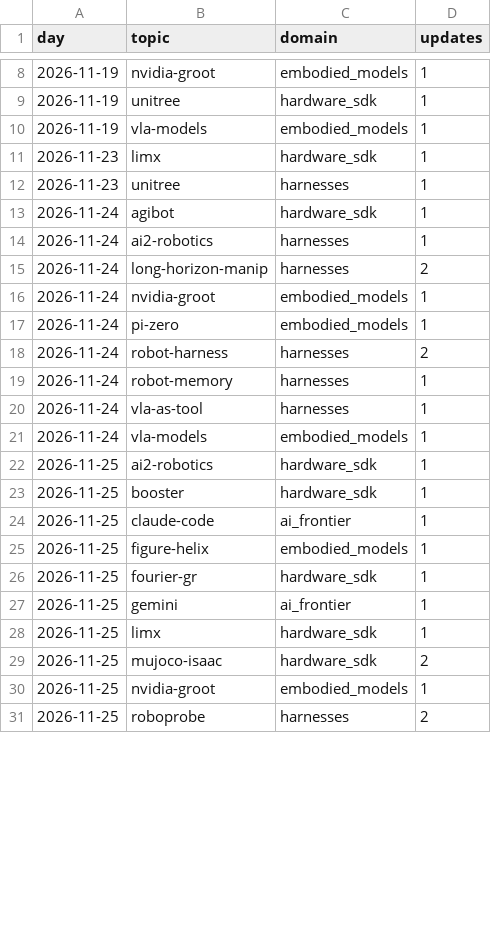
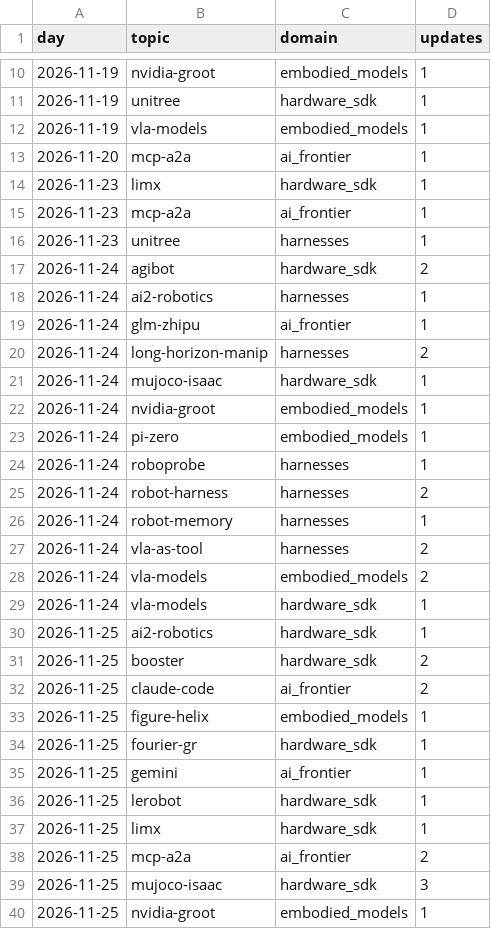
Before and after one commit to htkim27/trend-monitor, a CSV file: state/trend_daily.csv, drawn as a sheet; only a part is shown, gaps mark what is left out; the shorter side is filled out with more unchanged rows; the diff covers the shown part only.

```diff
--- a/state/trend_daily.csv
+++ b/state/trend_daily.csv
@@ -10,16 +12,22 @@ day,topic,domain,updates
 2026-11-19,vla-models,embodied_models,1
+2026-11-20,mcp-a2a,ai_frontier,1
 2026-11-23,limx,hardware_sdk,1
+2026-11-23,mcp-a2a,ai_frontier,1
 2026-11-23,unitree,harnesses,1
-2026-11-24,agibot,hardware_sdk,1
+2026-11-24,agibot,hardware_sdk,2
 2026-11-24,ai2-robotics,harnesses,1
+2026-11-24,glm-zhipu,ai_frontier,1
 2026-11-24,long-horizon-manip,harnesses,2
+2026-11-24,mujoco-isaac,hardware_sdk,1
 2026-11-24,nvidia-groot,embodied_models,1
 2026-11-24,pi-zero,embodied_models,1
+2026-11-24,roboprobe,harnesses,1
 2026-11-24,robot-harness,harnesses,2
 2026-11-24,robot-memory,harnesses,1
-2026-11-24,vla-as-tool,harnesses,1
-2026-11-24,vla-models,embodied_models,1
+2026-11-24,vla-as-tool,harnesses,2
+2026-11-24,vla-models,embodied_models,2
+2026-11-24,vla-models,hardware_sdk,1
 2026-11-25,ai2-robotics,hardware_sdk,1
-2026-11-25,booster,hardware_sdk,1
-2026-11-25,claude-code,ai_frontier,1
+2026-11-25,booster,hardware_sdk,2
+2026-11-25,claude-code,ai_frontier,2
 2026-11-25,figure-helix,embodied_models,1
@@ -27,4 +35,6 @@ day,topic,domain,updates
 2026-11-25,gemini,ai_frontier,1
+2026-11-25,lerobot,hardware_sdk,1
 2026-11-25,limx,hardware_sdk,1
-2026-11-25,mujoco-isaac,hardware_sdk,2
+2026-11-25,mcp-a2a,ai_frontier,2
+2026-11-25,mujoco-isaac,hardware_sdk,3
 2026-11-25,nvidia-groot,embodied_models,1
```
Also changed, not shown: 12 added rows and 7 edited cells elsewhere in this file, 18 other files.
